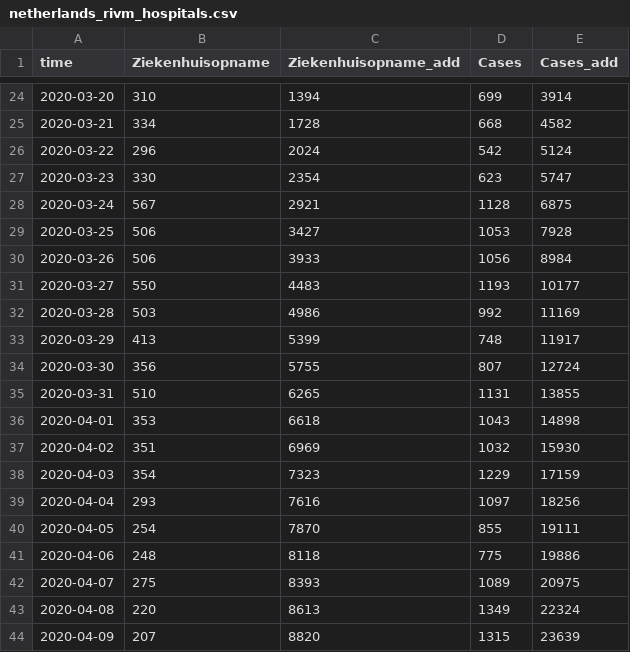
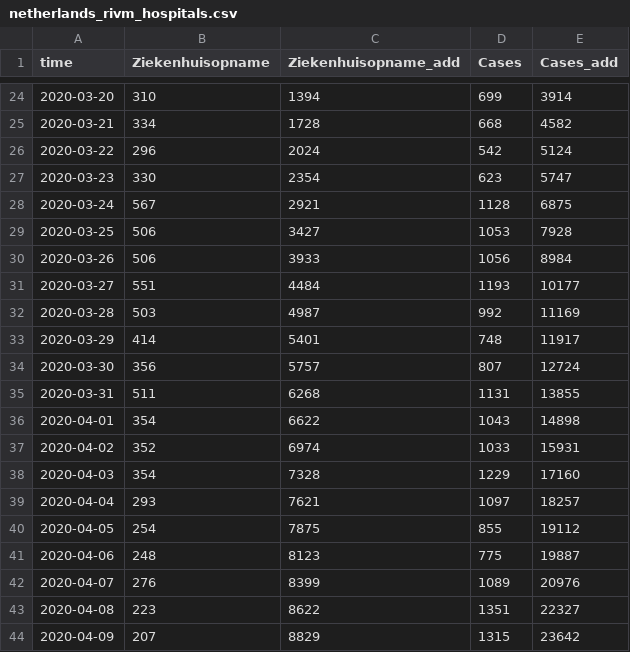
Before and after one commit to fboerman/covid-19-data, a CSV file: nederland/RIVM_reports/csv_latest/netherlands_rivm_hospitals.csv, drawn as a sheet; only a part is shown, gaps mark what is left out; the diff covers the shown part only.

Commit message:
auto data update NL and world data

```diff
--- a/nederland/RIVM_reports/csv_latest/netherlands_rivm_hospitals.csv
+++ b/nederland/RIVM_reports/csv_latest/netherlands_rivm_hospitals.csv
@@ -30,15 +30,15 @@ time;Ziekenhuisopname;Ziekenhuisopname_add;Cases;Cases_add
 2020-03-26;506;3933;1056;8984
-2020-03-27;550;4483;1193;10177
-2020-03-28;503;4986;992;11169
-2020-03-29;413;5399;748;11917
-2020-03-30;356;5755;807;12724
-2020-03-31;510;6265;1131;13855
-2020-04-01;353;6618;1043;14898
-2020-04-02;351;6969;1032;15930
-2020-04-03;354;7323;1229;17159
-2020-04-04;293;7616;1097;18256
-2020-04-05;254;7870;855;19111
-2020-04-06;248;8118;775;19886
-2020-04-07;275;8393;1089;20975
-2020-04-08;220;8613;1349;22324
-2020-04-09;207;8820;1315;23639
+2020-03-27;551;4484;1193;10177
+2020-03-28;503;4987;992;11169
+2020-03-29;414;5401;748;11917
+2020-03-30;356;5757;807;12724
+2020-03-31;511;6268;1131;13855
+2020-04-01;354;6622;1043;14898
+2020-04-02;352;6974;1033;15931
+2020-04-03;354;7328;1229;17160
+2020-04-04;293;7621;1097;18257
+2020-04-05;254;7875;855;19112
+2020-04-06;248;8123;775;19887
+2020-04-07;276;8399;1089;20976
+2020-04-08;223;8622;1351;22327
+2020-04-09;207;8829;1315;23642
```
Also changed, not shown: 1 added row and 53 edited cells elsewhere in this file, nederland/RIVM_reports/csv_latest/netherlands_rivm_current_age.csv, nederland/RIVM_reports/csv_latest/netherlands_rivm_deaths.csv.
